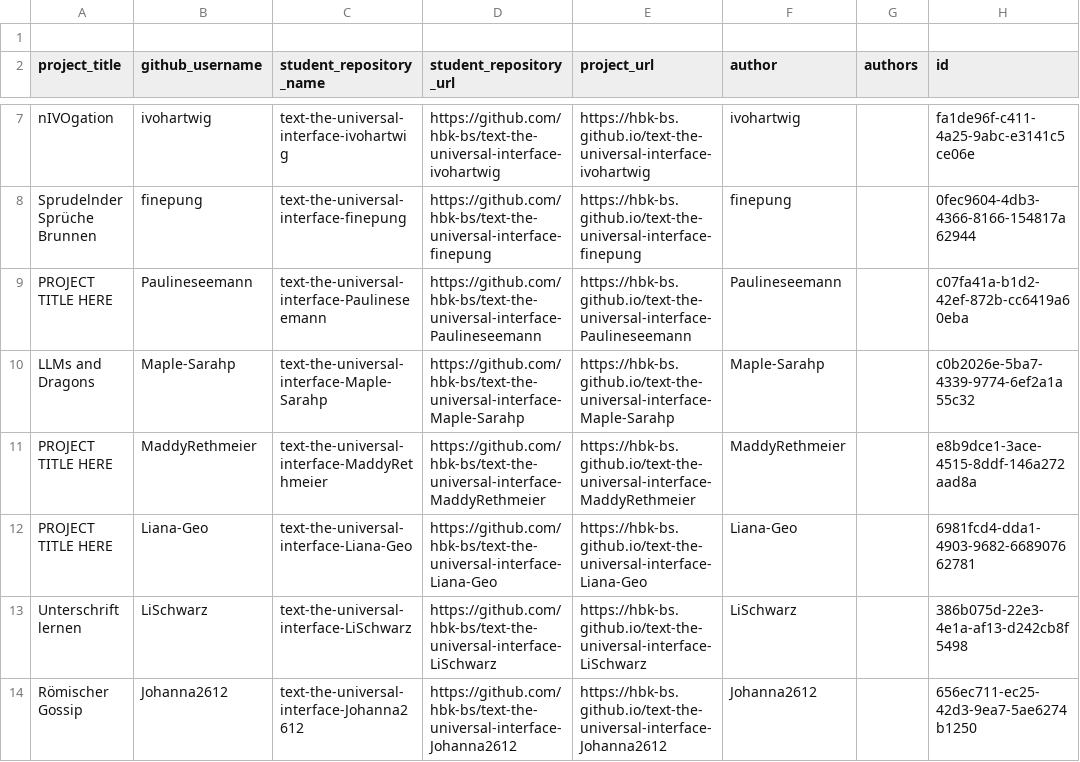
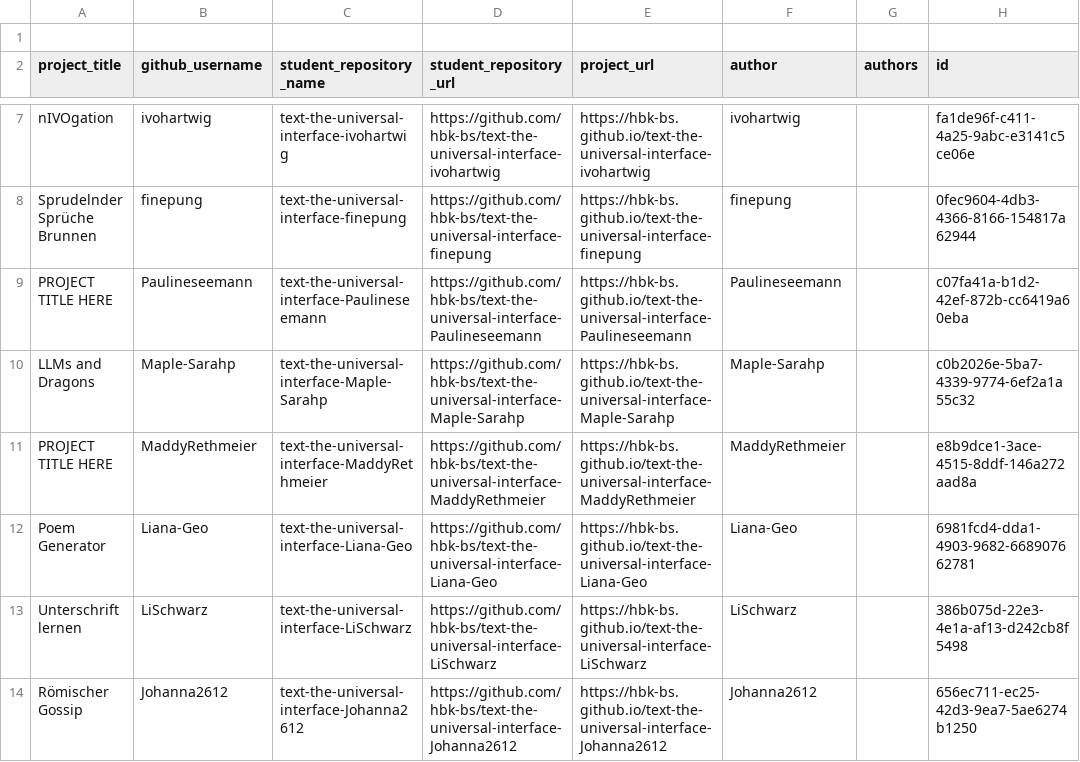
Before and after one commit to ff6347/rundgang2025, a CSV file: src/data/projects/text-the-universal-interface-grades-1748958867_clean.csv, drawn as a sheet; only a part is shown, gaps mark what is left out.

Commit message:
Update text-the-universal-interface-grades-1748958867_clean.csv

```diff
--- a/src/data/projects/text-the-universal-interface-grades-1748958867_clean.csv
+++ b/src/data/projects/text-the-universal-interface-grades-1748958867_clean.csv
@@ -11,3 +11,3 @@
 "PROJECT TITLE HERE","MaddyRethmeier","text-the-universal-interface-MaddyRethmeier","https://github.com/hbk-bs/text-the-universal-interface-MaddyRethmeier","https://hbk-bs.github.io/text-the-universal-interface-MaddyRethmeier","MaddyRethmeier",,"e8b9dce1-3ace-4515-8ddf-146a272aad8a"
-"PROJECT TITLE HERE","Liana-Geo","text-the-universal-interface-Liana-Geo","https://github.com/hbk-bs/text-the-universal-interface-Liana-Geo","https://hbk-bs.github.io/text-the-universal-interface-Liana-Geo","Liana-Geo",,"6981fcd4-dda1-4903-9682-668907662781"
+"Poem Generator","Liana-Geo","text-the-universal-interface-Liana-Geo","https://github.com/hbk-bs/text-the-universal-interface-Liana-Geo","https://hbk-bs.github.io/text-the-universal-interface-Liana-Geo","Liana-Geo",,"6981fcd4-dda1-4903-9682-668907662781"
 "Unterschrift lernen","LiSchwarz","text-the-universal-interface-LiSchwarz","https://github.com/hbk-bs/text-the-universal-interface-LiSchwarz","https://hbk-bs.github.io/text-the-universal-interface-LiSchwarz","LiSchwarz",,"386b075d-22e3-4e1a-af13-d242cb8f5498"
```
